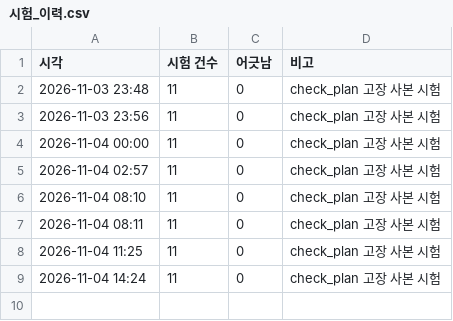
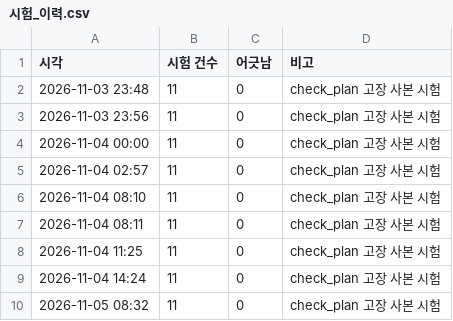
Before and after one commit to KimJeongHoe/event-planning, a CSV file: reports/시험_이력.csv, drawn as a sheet; the diff names each change by its address in the sheet, - before the commit and + after, or states it on an @@ line.

```diff
--- a/reports/시험_이력.csv
+++ b/reports/시험_이력.csv
+row 10: 2026-11-05 08:32 | 11 | 0 | check_plan 고장 사본 시험
```
Also changed, not shown: merged/다른도구용/칸_설명.csv, reports/사용량_이력.csv, 7 other files.
